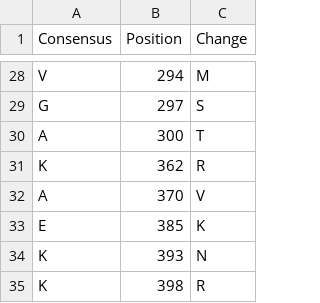
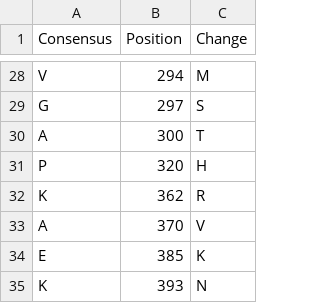
Before and after one commit to rachellea/medgenetics, a CSV file: data/kcnq1/kcnq1_variants_wes_raw.csv, drawn as a sheet; only a part is shown, gaps mark what is left out; the shorter side is filled out with more unchanged rows.

Commit message:
added variant P320H to the KCNQ1 WES variants because we need its predicted probability

```diff
--- a/data/kcnq1/kcnq1_variants_wes_raw.csv
+++ b/data/kcnq1/kcnq1_variants_wes_raw.csv
@@ -30,2 +30,3 @@ G,297,S
 A,300,T
+P,320,H
 K,362,R
```
